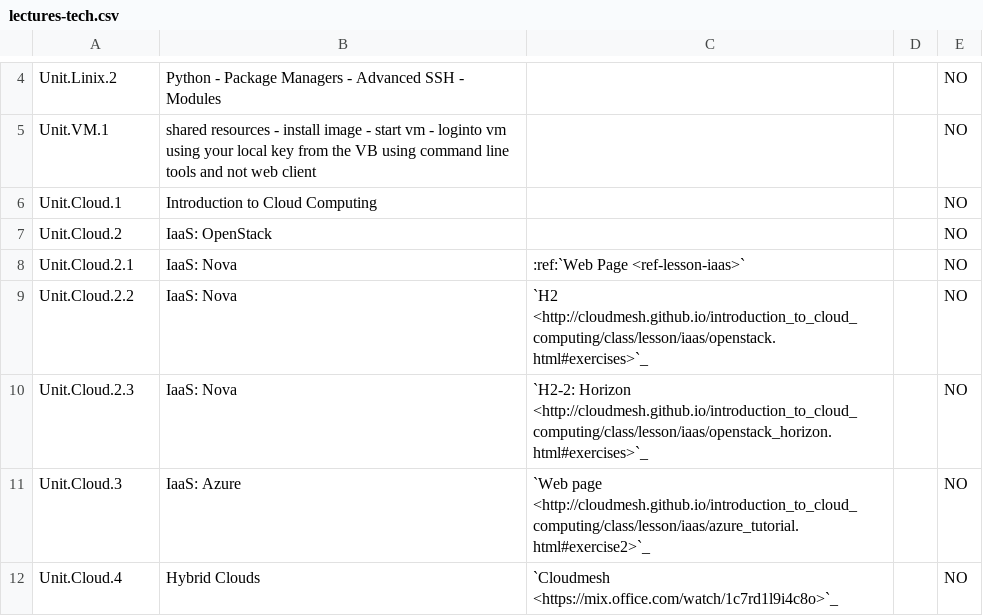
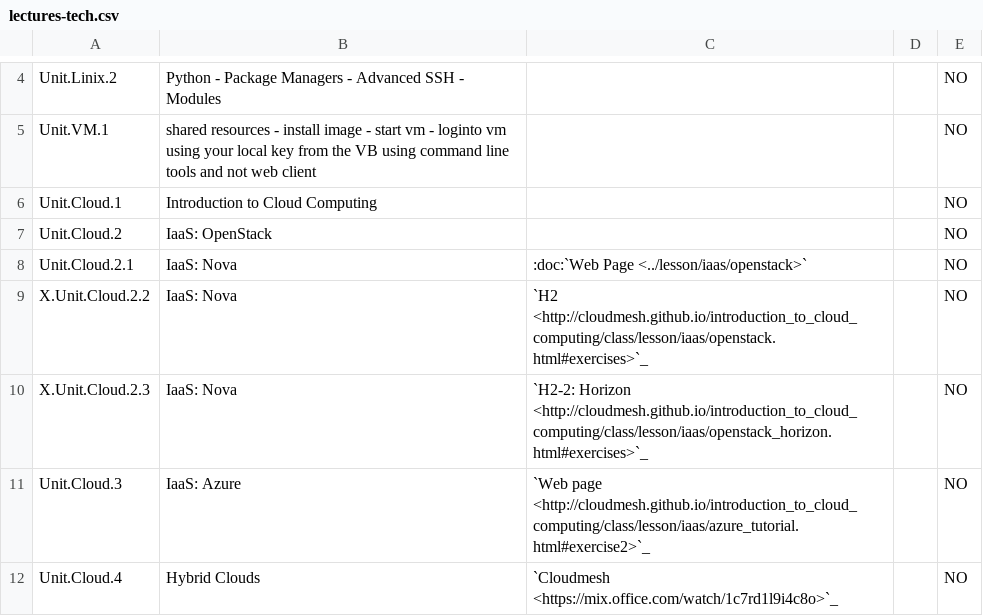
Before and after one commit to cloudmesh/classes, a CSV file: docs/source/i524/lectures-tech.csv, drawn as a sheet; only a part is shown, gaps mark what is left out.

Commit message:
fix:dev: fix link to openstack lectures

```diff
--- a/docs/source/i524/lectures-tech.csv
+++ b/docs/source/i524/lectures-tech.csv
@@ -7,5 +7,5 @@ Unit.Cloud.1, Introduction to Cloud Computing, , ,NO
 Unit.Cloud.2, IaaS: OpenStack, ,,NO
-Unit.Cloud.2.1, IaaS: Nova, :ref:`Web Page <ref-lesson-iaas>`,,NO
-Unit.Cloud.2.2, IaaS: Nova, `H2 <http://cloudmesh.github.io/introduction_to_cloud_computing/class/lesson/iaas/openstack.html#exercises>`_ ,,NO
-Unit.Cloud.2.3, IaaS: Nova, `H2-2: Horizon <http://cloudmesh.github.io/introduction_to_cloud_computing/class/lesson/iaas/openstack_horizon.html#exercises>`_,,NO
+Unit.Cloud.2.1, IaaS: Nova, :doc:`Web Page <../lesson/iaas/openstack>`,,NO
+X.Unit.Cloud.2.2, IaaS: Nova, `H2 <http://cloudmesh.github.io/introduction_to_cloud_computing/class/lesson/iaas/openstack.html#exercises>`_ ,,NO
+X.Unit.Cloud.2.3, IaaS: Nova, `H2-2: Horizon <http://cloudmesh.github.io/introduction_to_cloud_computing/class/lesson/iaas/openstack_horizon.html#exercises>`_,,NO
 Unit.Cloud.3, IaaS: Azure, `Web page <http://cloudmesh.github.io/introduction_to_cloud_computing/class/lesson/iaas/azure_tutorial.html#exercise2>`_,  ,NO
```
